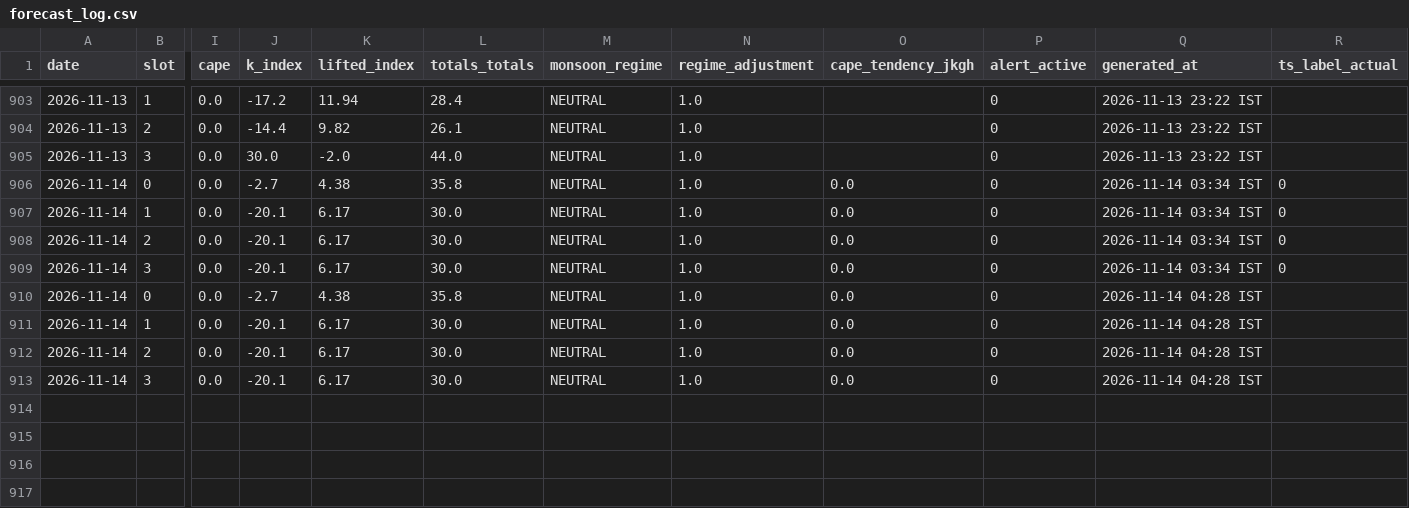
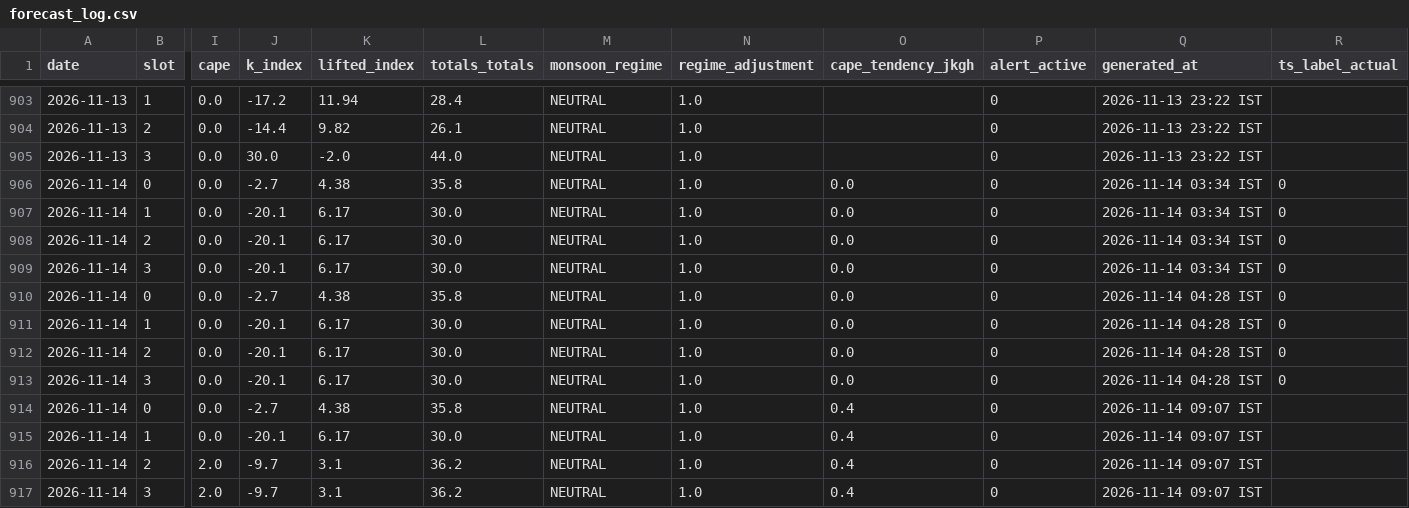
Before and after one commit to Aprameya05/SIH-Hyperlocal-Warning, a CSV file: data/forecast_log.csv, drawn as a sheet; only a part is shown, gaps mark what is left out; rows hold the shown columns only; the diff names each change by its address in the sheet, - before the commit and + after, or states it on an @@ line.

Commit message:
auto: forecast 2026-11-14 03:39 UTC

```diff
--- a/data/forecast_log.csv
+++ b/data/forecast_log.csv
-R910:R913 (ts_label_actual): (empty)
+R910:R913 (ts_label_actual): 0
+row 914: 2026-11-14 | 0 | 0.0 | -2.7 | 4.38 | 35.8 | NEUTRAL | 1.0 | 0.4 | 0 | 2026-11-14 09:07 IST
+row 915: 2026-11-14 | 1 | 0.0 | -20.1 | 6.17 | 30.0 | NEUTRAL | 1.0 | 0.4 | 0 | 2026-11-14 09:07 IST
+row 916: 2026-11-14 | 2 | 2.0 | -9.7 | 3.1 | 36.2 | NEUTRAL | 1.0 | 0.4 | 0 | 2026-11-14 09:07 IST
+row 917: 2026-11-14 | 3 | 2.0 | -9.7 | 3.1 | 36.2 | NEUTRAL | 1.0 | 0.4 | 0 | 2026-11-14 09:07 IST
```
Also changed, not shown: data/gfs_realtime_43295.csv, data/upperair_realtime_43295.csv, 9 other files.
